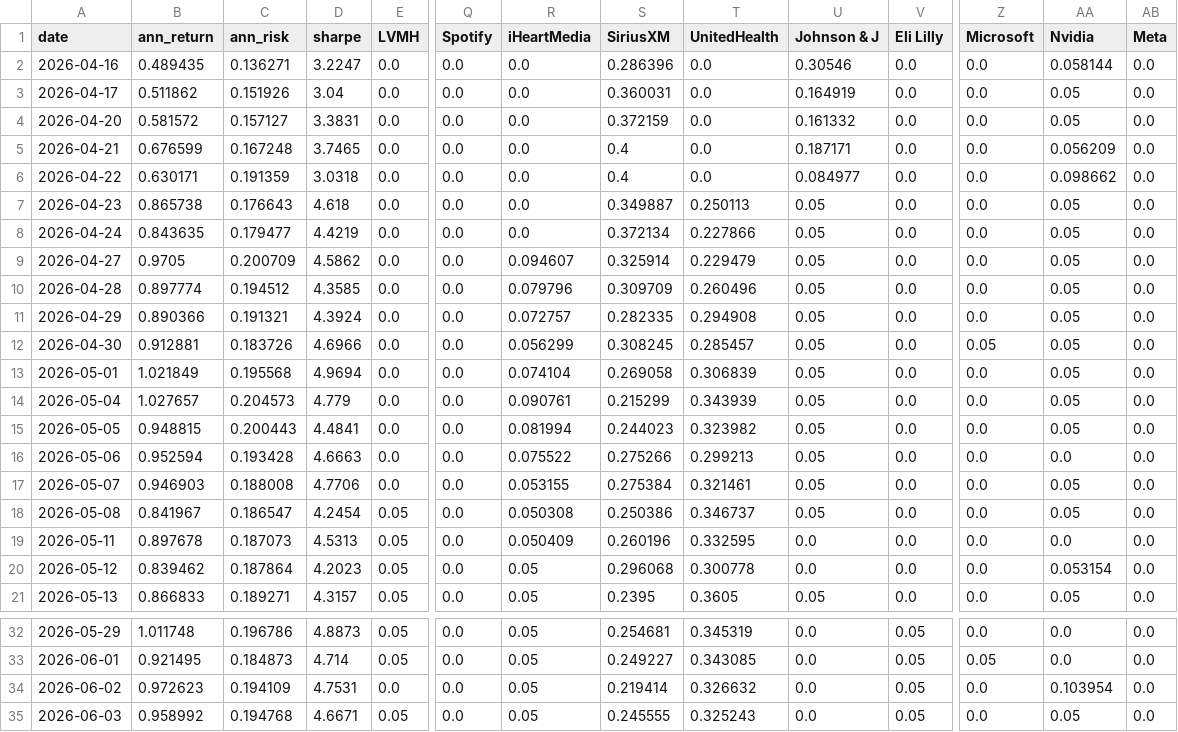
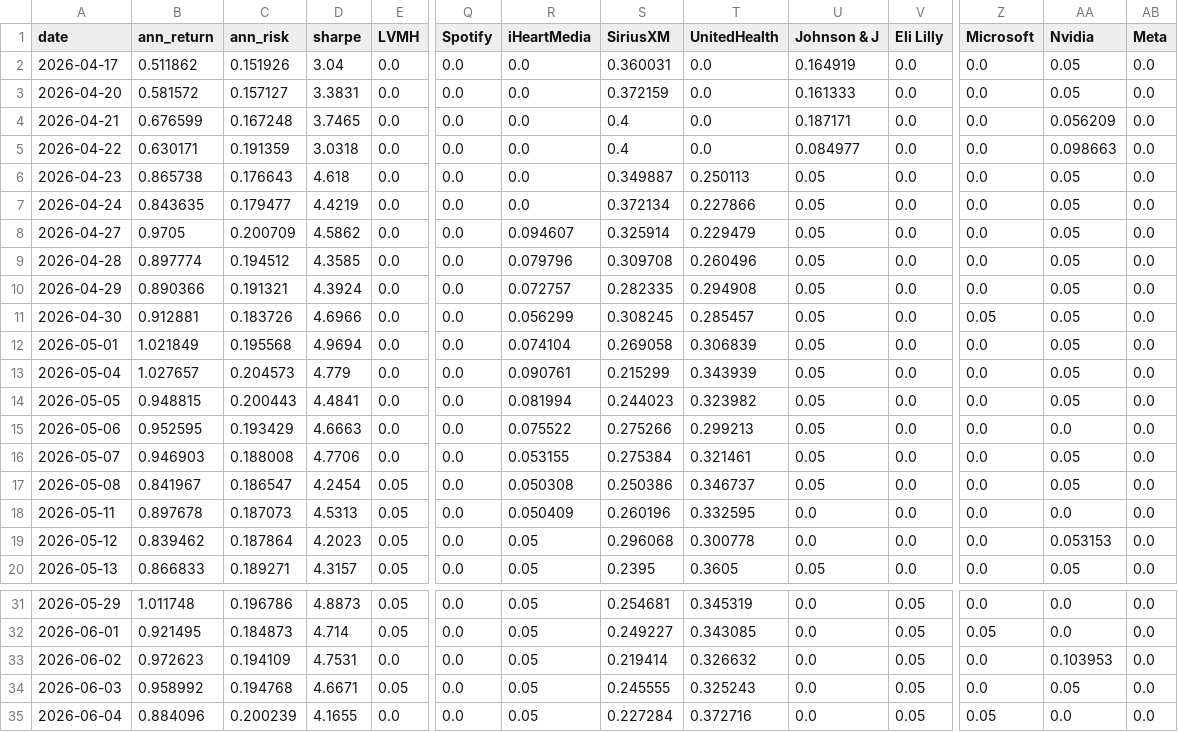
Before and after one commit to RamaAkach/OPIM-5641---Final-Project, a CSV file: results/weight_history.csv, drawn as a sheet; only a part is shown, gaps mark what is left out; removed rows and columns are numbered as before the commit, all else as after; rows hold the shown columns only; the diff names each change by its address in the sheet, - before the commit and + after, or states it on an @@ line.

```diff
--- a/results/weight_history.csv
+++ b/results/weight_history.csv
-row 2: 2026-04-16 | 0.489435 | 0.136271 | 3.2247 | 0.0 | 0.0 | 0.0 | 0.286396 | 0.0 | 0.30546 | 0.0 | 0.0 | 0.058144 | 0.0
-U3 (Johnson & J): 0.161332
+U3 (Johnson & J): 0.161333
-AA5 (Nvidia): 0.098662
+AA5 (Nvidia): 0.098663
-S9 (SiriusXM): 0.309709
+S9 (SiriusXM): 0.309708
-B15 (ann_return): 0.952594
+B15 (ann_return): 0.952595
-C15 (ann_risk): 0.193428
+C15 (ann_risk): 0.193429
-AA19 (Nvidia): 0.053154
+AA19 (Nvidia): 0.053153
-AA33 (Nvidia): 0.103954
+AA33 (Nvidia): 0.103953
+row 35: 2026-06-04 | 0.884096 | 0.200239 | 4.1655 | 0.0 | 0.0 | 0.05 | 0.227284 | 0.372716 | 0.0 | 0.05 | 0.05 | 0.0 | 0.0
```
Also changed, not shown: results/paper_trading.csv, 7 other files.
